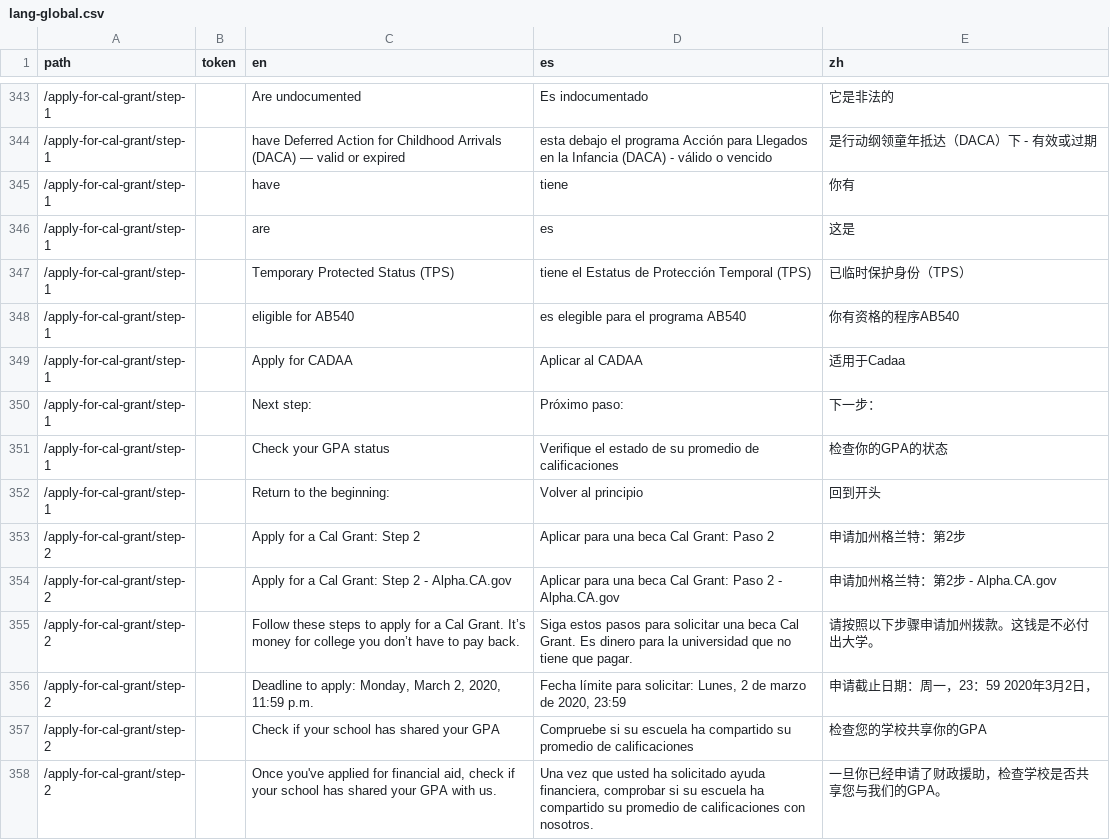
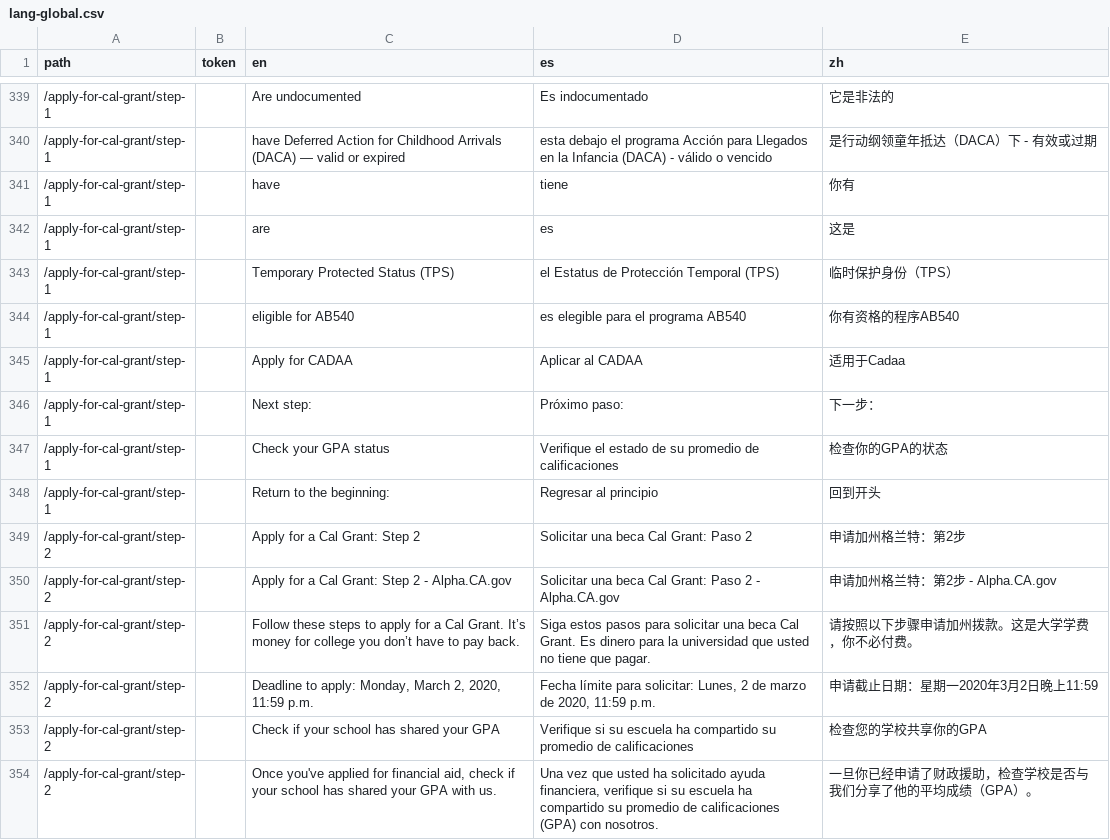
Before and after one commit to cagov/Alpha, a CSV file: src/lang-global.csv, drawn as a sheet; only a part is shown, gaps mark what is left out; addresses are those after the commit; the diff covers the shown part only; the diff names each change by its address in the sheet, - before the commit and + after, or states it on an @@ line.

```diff
--- a/src/lang-global.csv
+++ b/src/lang-global.csv
-D343 (es): tiene el Estatus de Protección Temporal (TPS)
+D343 (es): el Estatus de Protección Temporal (TPS)
-E343 (zh): 已临时保护身份（TPS）
+E343 (zh): 临时保护身份（TPS）
-D348 (es): Volver al principio
+D348 (es): Regresar al principio
-D349 (es): Aplicar para una beca Cal Grant: Paso 2
+D349 (es): Solicitar una beca Cal Grant: Paso 2
-D350 (es): Aplicar para una beca…
+D350 (es): Solicitar una beca…
-D351 (es): …universidad que no tiene…
+D351 (es): …universidad que usted no tiene…
-E351 (zh): 请按照以下步骤申请加州拨款。这钱是不必付出大学。
+E351 (zh): 请按照以下步骤申请加州拨款。这是大学学费，你不必付费。
-D352 (es): …de 2020, 23:59
+D352 (es): …de 2020, 11:59 p.m.
-E352 (zh): 申请截止日期：周一，23：59 2020年3月2日，
+E352 (zh): 申请截止日期：星期一2020年3月2日晚上11:59
-D353 (es): Compruebe si su…
+D353 (es): Verifique si su…
-D354 (es): …ayuda financiera, comprobar si su escuela ha compartido su promedio de calificaciones con nosotros.
+D354 (es): …ayuda financiera, verifique si su escuela ha compartido su promedio de calificaciones (GPA) con nosotros.
-E354 (zh): 一旦你已经申请了财政援助，检查学校是否共享您与我们的GPA。
+E354 (zh): 一旦你已经申请了财政援助，检查学校是否与我们分享了他的平均成绩（GPA）。
```
Also changed, not shown: 2 added rows, 7 removed rows and 112 edited cells elsewhere in this file, 1 other file.
